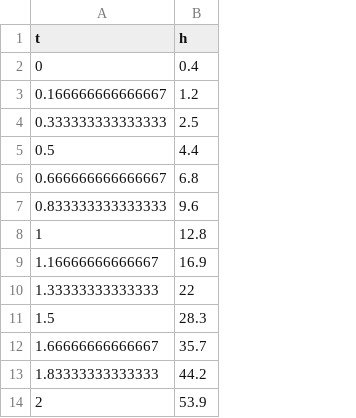
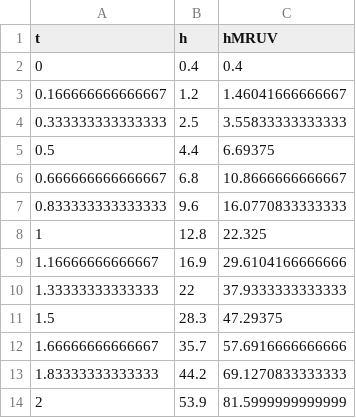
Before and after one commit to jasdeep/rodrigoalcarazdelaosa.me, a CSV file: content/post/SpaceX-Demo-2/h.csv, drawn as a sheet; only a part is shown; the diff names each change by its address in the sheet, - before the commit and + after, or states it on an @@ line.

Commit message:
spacex

```diff
--- a/content/post/SpaceX-Demo-2/h.csv
+++ b/content/post/SpaceX-Demo-2/h.csv
+column C (hMRUV), rows 2-14: 0.4 | 1.46041666666667 | 3.55833333333333 | 6.69375 | 10.8666666666667 | 16.0770833333333 | 22.325 | 29.6104166666666 | 37.9333333333333 | 47.29375 | 57.6916666666666 | 69.1270833333333 | 81.5999999999999
```
Also changed, not shown: 7 other files.
